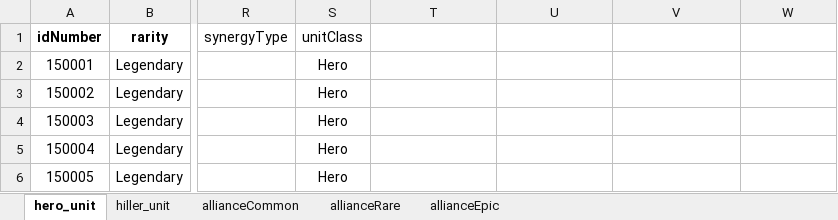
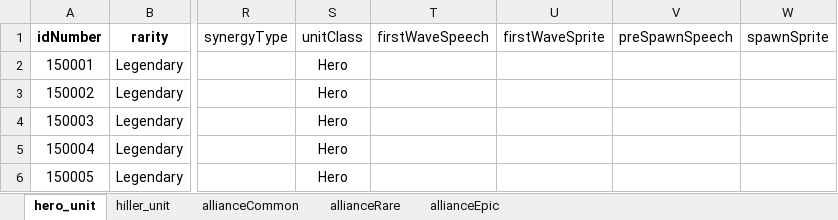
Before and after one commit to gyro1515/TeamProject_CheerUpMyHero, an Excel workbook: Assets/Excel/PlayerUnitSO.xlsx, sheet hero_unit, drawn as a sheet; only a part is shown, gaps mark what is left out; values as stored, in another font and other column widths than the file's, no borders; the diff names each change by its address in the sheet, - before the commit and + after, or states it on an @@ line.

```diff
--- a/Assets/Excel/PlayerUnitSO.xlsx (sheet hero_unit)
+++ b/Assets/Excel/PlayerUnitSO.xlsx (sheet hero_unit)
-T1: (empty)
+T1: firstWaveSpeech
-U1: (empty)
+U1: firstWaveSprite
-V1: (empty)
+V1: preSpawnSpeech
-W1: (empty)
+W1: spawnSprite
```
Also changed, not shown: 10 other files.
